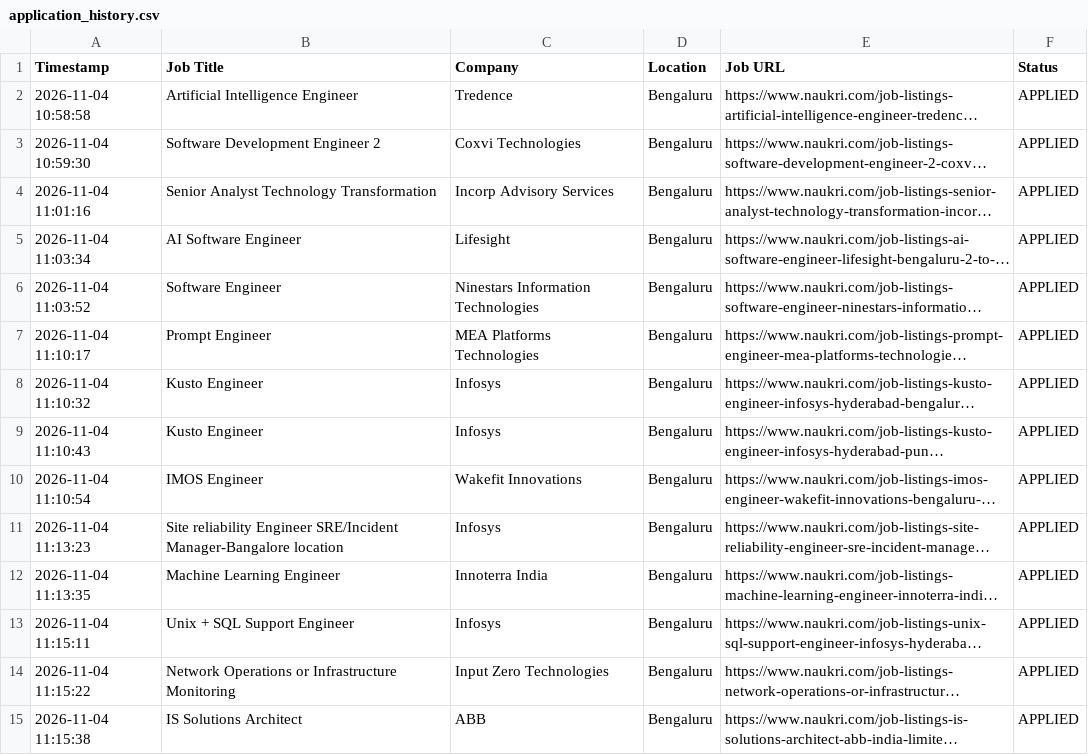
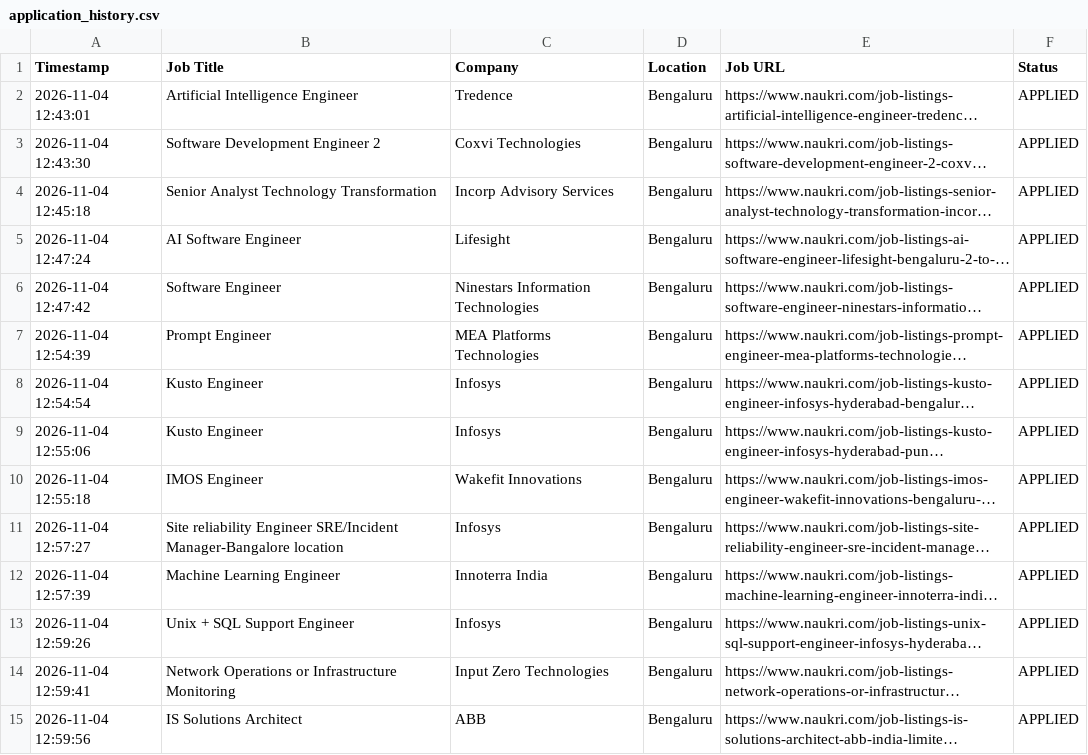
Before and after one commit to gokulKrishna15/job, a CSV file: logs/application_history.csv, drawn as a sheet; only a part is shown; long unchanged cells end in …; the diff covers the shown part only; the diff names each change by its address in the sheet, - before the commit and + after, or states it on an @@ line.

```diff
--- a/logs/application_history.csv
+++ b/logs/application_history.csv
-A2 (Timestamp): 2026-11-04 10:58:58
+A2 (Timestamp): 2026-11-04 12:43:01
-A3 (Timestamp): 2026-11-04 10:59:30
+A3 (Timestamp): 2026-11-04 12:43:30
-A4 (Timestamp): 2026-11-04 11:01:16
+A4 (Timestamp): 2026-11-04 12:45:18
-A5 (Timestamp): 2026-11-04 11:03:34
+A5 (Timestamp): 2026-11-04 12:47:24
-A6 (Timestamp): 2026-11-04 11:03:52
+A6 (Timestamp): 2026-11-04 12:47:42
-A7 (Timestamp): 2026-11-04 11:10:17
+A7 (Timestamp): 2026-11-04 12:54:39
-A8 (Timestamp): 2026-11-04 11:10:32
+A8 (Timestamp): 2026-11-04 12:54:54
-A9 (Timestamp): 2026-11-04 11:10:43
+A9 (Timestamp): 2026-11-04 12:55:06
-A10 (Timestamp): 2026-11-04 11:10:54
+A10 (Timestamp): 2026-11-04 12:55:18
-A11 (Timestamp): 2026-11-04 11:13:23
+A11 (Timestamp): 2026-11-04 12:57:27
-A12 (Timestamp): 2026-11-04 11:13:35
+A12 (Timestamp): 2026-11-04 12:57:39
-A13 (Timestamp): 2026-11-04 11:15:11
+A13 (Timestamp): 2026-11-04 12:59:26
-A14 (Timestamp): 2026-11-04 11:15:22
+A14 (Timestamp): 2026-11-04 12:59:41
-A15 (Timestamp): 2026-11-04 11:15:38
+A15 (Timestamp): 2026-11-04 12:59:56
```
Also changed, not shown: 3 added rows, 3 removed rows and 36 edited cells elsewhere in this file, logs/skipped_jobs.csv, 5 other files.
